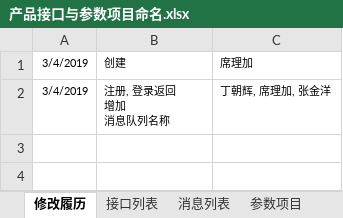
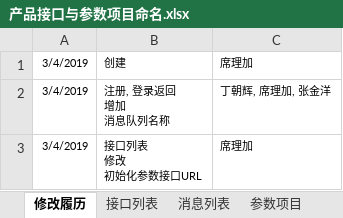
Before and after one commit to XJ-GTD/GTD2, an Excel workbook: A-开发相关文档素材/6.二期文档/产品接口与参数项目命名.xlsx, sheet 修改履历, drawn as a sheet; values as stored, in another font and other column widths than the file's, no borders; ↵ is a line break in a cell; the diff names each change by its address in the sheet, - before the commit and + after, or states it on an @@ line.

```diff
--- a/A-开发相关文档素材/6.二期文档/产品接口与参数项目命名.xlsx (sheet 修改履历)
+++ b/A-开发相关文档素材/6.二期文档/产品接口与参数项目命名.xlsx (sheet 修改履历)
+row 3: 3/4/2019 | 接口列表 ↵ 修改 ↵ 初始化参数接口URL | 席理加
```
Also changed, not shown: sheet 接口列表.
